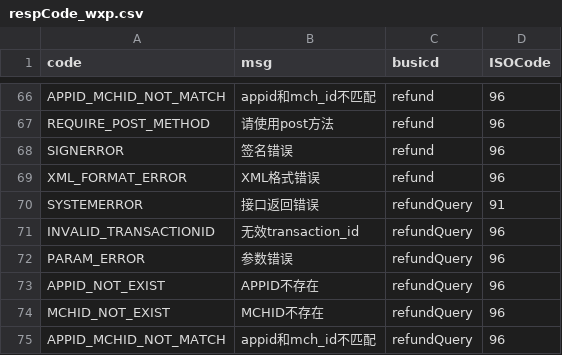
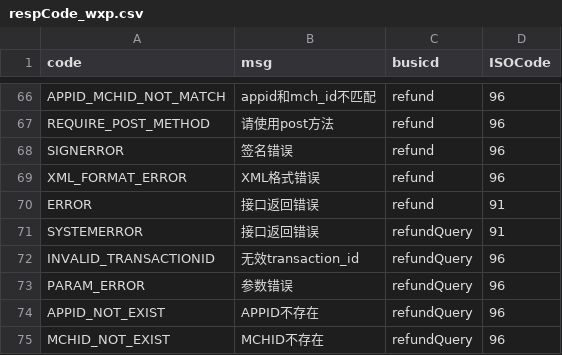
Before and after one commit to mamh-mixed/android-demos, a CSV file: data/respCode_wxp.csv, drawn as a sheet; only a part is shown, gaps mark what is left out; the shorter side is filled out with more unchanged rows; the diff names each change by its address in the sheet, - before the commit and + after, or states it on an @@ line.

```diff
--- a/data/respCode_wxp.csv
+++ b/data/respCode_wxp.csv
+row 70: ERROR | 接口返回错误 | refund | 91
```
Also changed, not shown: 1 other file.
